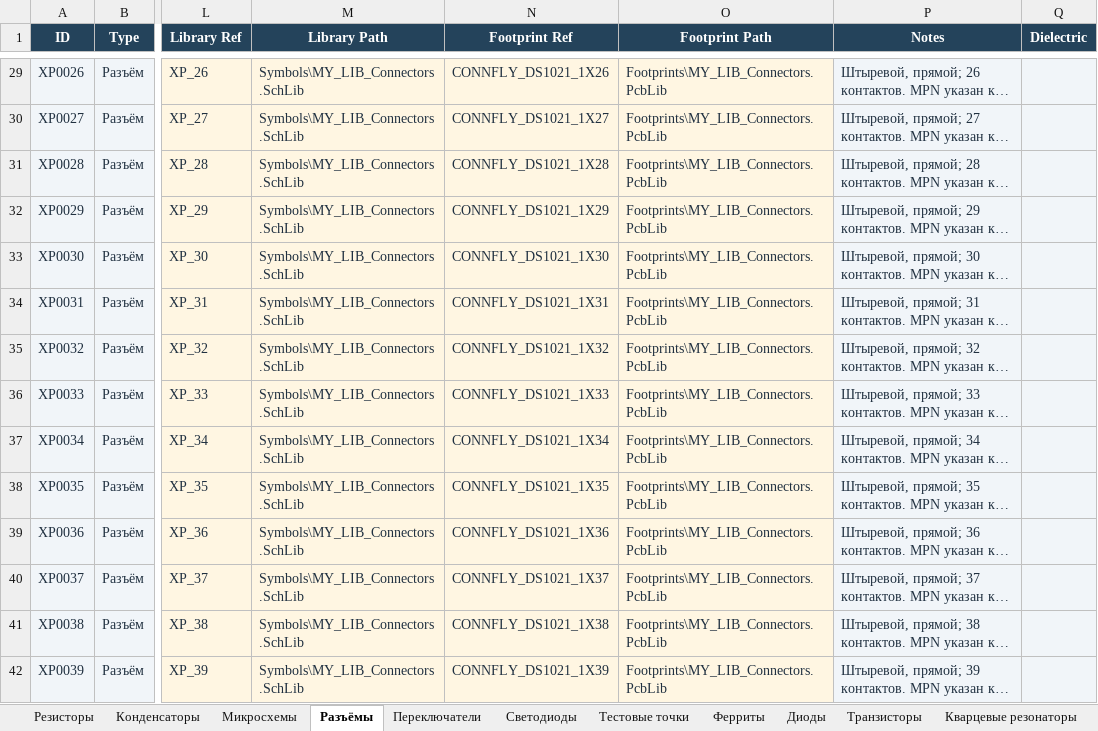
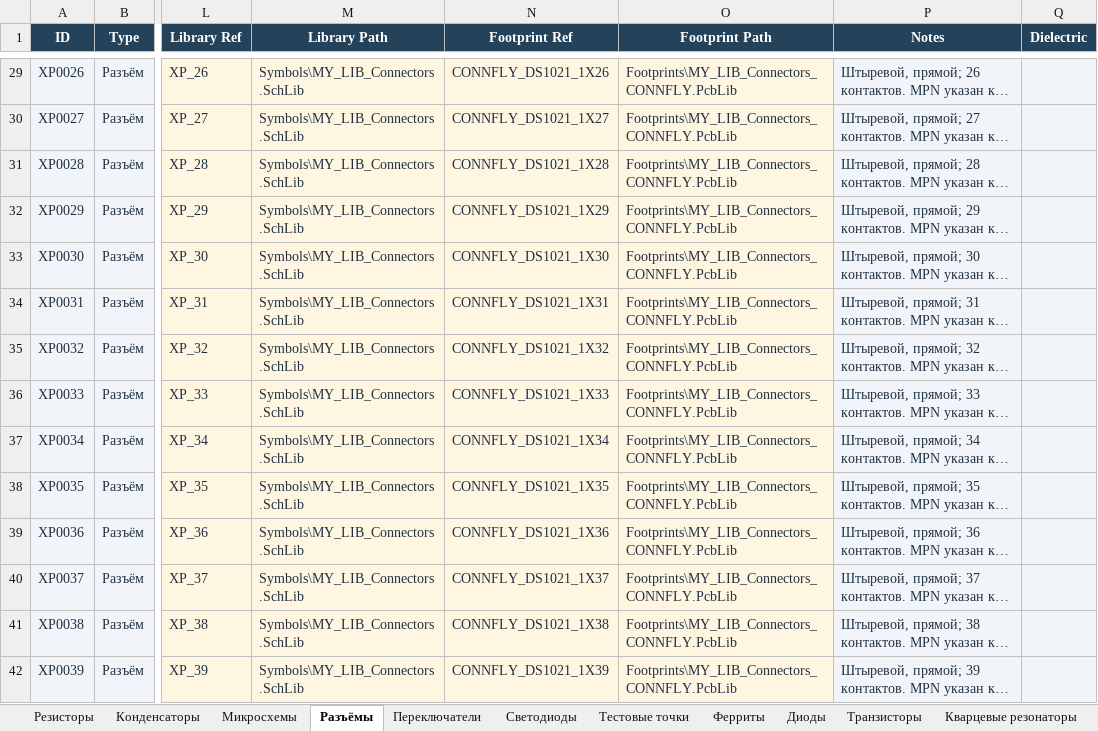
Before and after one commit to nomatin/ESKD-altium-libraries, an Excel workbook: MY_LIB.xlsx, sheet Разъёмы, drawn as a sheet; only a part is shown, gaps mark what is left out; long unchanged cells end in …; values as stored, in another font and other column widths than the file's, no borders; table styles not drawn; the diff covers the shown part only; the diff names each change by its address in the sheet, - before the commit and + after, or states it on an @@ line.

Commit message:
Split connector footprints by manufacturer

```diff
--- a/MY_LIB.xlsx (sheet Разъёмы)
+++ b/MY_LIB.xlsx (sheet Разъёмы)
-O29:O42 (Footprint Path): Footprints\MY_LIB_Connectors.PcbLib
+O29:O42 (Footprint Path): Footprints\MY_LIB_Connectors_CONNFLY.PcbLib
```
Also changed, not shown: 400 edited cells elsewhere in this sheet, MY_LIB_IEC.xlsx, 5 other files.
